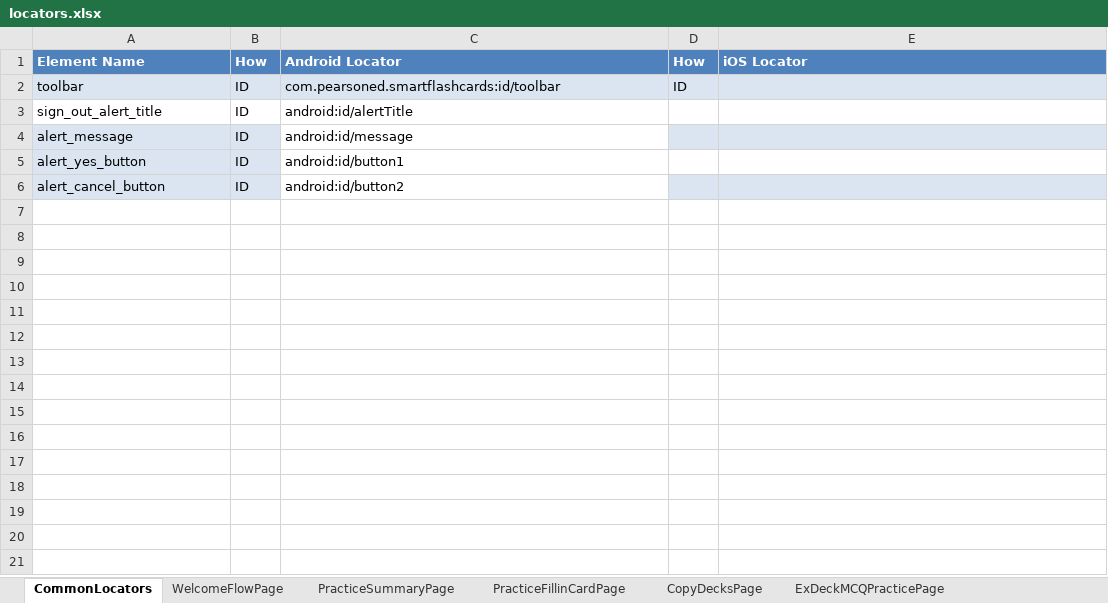
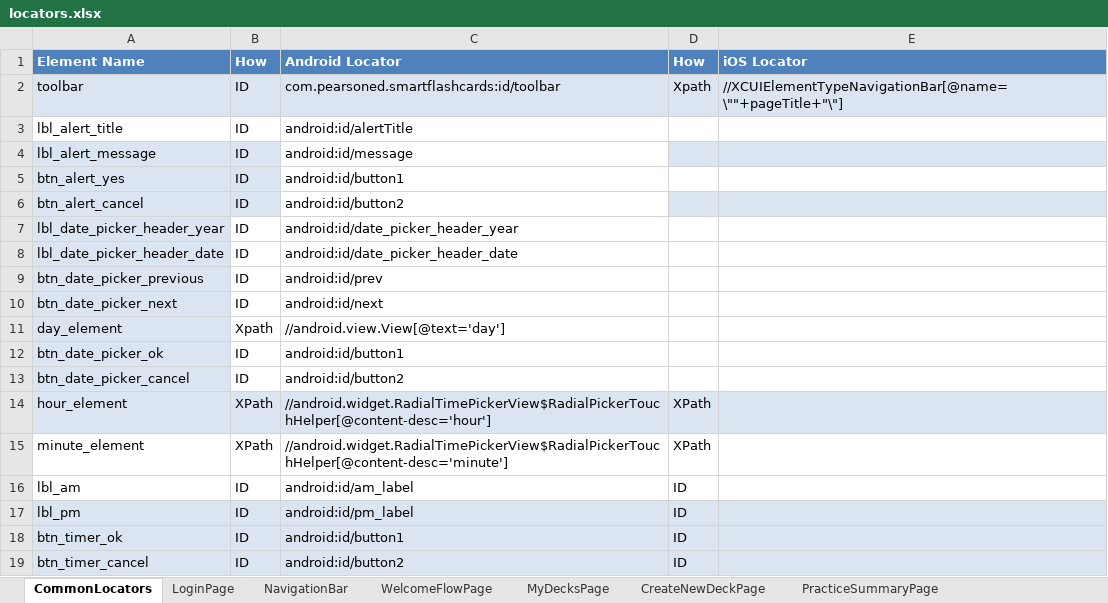
Before and after one commit to osandadeshan/MaxSoft-AndroiOS, an Excel workbook: resources/locators/locators.xlsx, sheet CommonLocators, drawn as a sheet; values as stored, in another font and other column widths than the file's, no borders; the diff names each change by its address in the sheet, - before the commit and + after, or states it on an @@ line.

Commit message:
Implemented Android Date Picker and Android Time Picker Automation.

```diff
--- a/resources/locators/locators.xlsx (sheet CommonLocators)
+++ b/resources/locators/locators.xlsx (sheet CommonLocators)
-D2 (How): ID
+D2 (How): Xpath
-E2 (iOS Locator): (empty)
+E2 (iOS Locator): //XCUIElementTypeNavigationBar[@name=\""+pageTitle+"\"]
-A3 (Element Name): sign_out_alert_title
+A3 (Element Name): lbl_alert_title
-A4 (Element Name): alert_message
+A4 (Element Name): lbl_alert_message
-A5 (Element Name): alert_yes_button
+A5 (Element Name): btn_alert_yes
-A6 (Element Name): alert_cancel_button
+A6 (Element Name): btn_alert_cancel
+row 7: lbl_date_picker_header_year | ID | android:id/date_picker_header_year
+row 8: lbl_date_picker_header_date | ID | android:id/date_picker_header_date
+row 9: btn_date_picker_previous | ID | android:id/prev
+row 10: btn_date_picker_next | ID | android:id/next
+row 11: day_element | Xpath | //android.view.View[@text='day']
+row 12: btn_date_picker_ok | ID | android:id/button1
+row 13: btn_date_picker_cancel | ID | android:id/button2
+row 14: hour_element | XPath | //android.widget.RadialTimePickerView$RadialPickerTouchHelper[@content-desc='hour'] | XPath
+row 15: minute_element | XPath | //android.widget.RadialTimePickerView$RadialPickerTouchHelper[@content-desc='minute'] | XPath
+row 16: lbl_am | ID | android:id/am_label | ID
+row 17: lbl_pm | ID | android:id/pm_label | ID
+row 18: btn_timer_ok | ID | android:id/button1 | ID
+row 19: btn_timer_cancel | ID | android:id/button2 | ID
```
Also changed, not shown: other sheet tabs, 6 other files.
